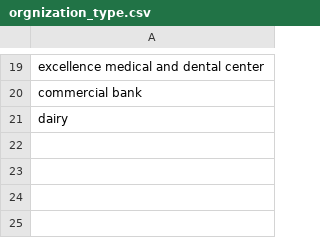
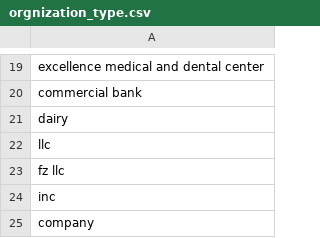
Before and after one commit to shinew13/sms_indicators_en, a CSV file: orgnization_type.csv, drawn as a sheet; only a part is shown, gaps mark what is left out; the diff names each change by its address in the sheet, - before the commit and + after, or states it on an @@ line.

Commit message:
Update orgnization_type.csv

```diff
--- a/orgnization_type.csv
+++ b/orgnization_type.csv
+row 22: llc
+row 23: fz llc
+row 24: inc
+row 25: company
```
